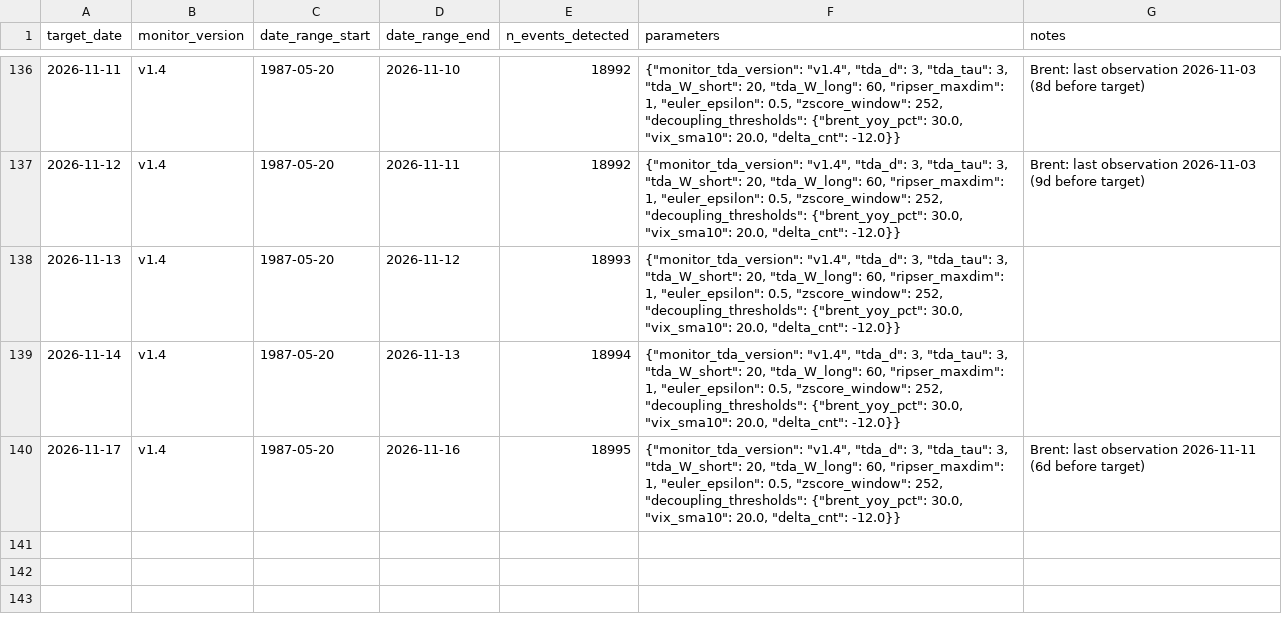
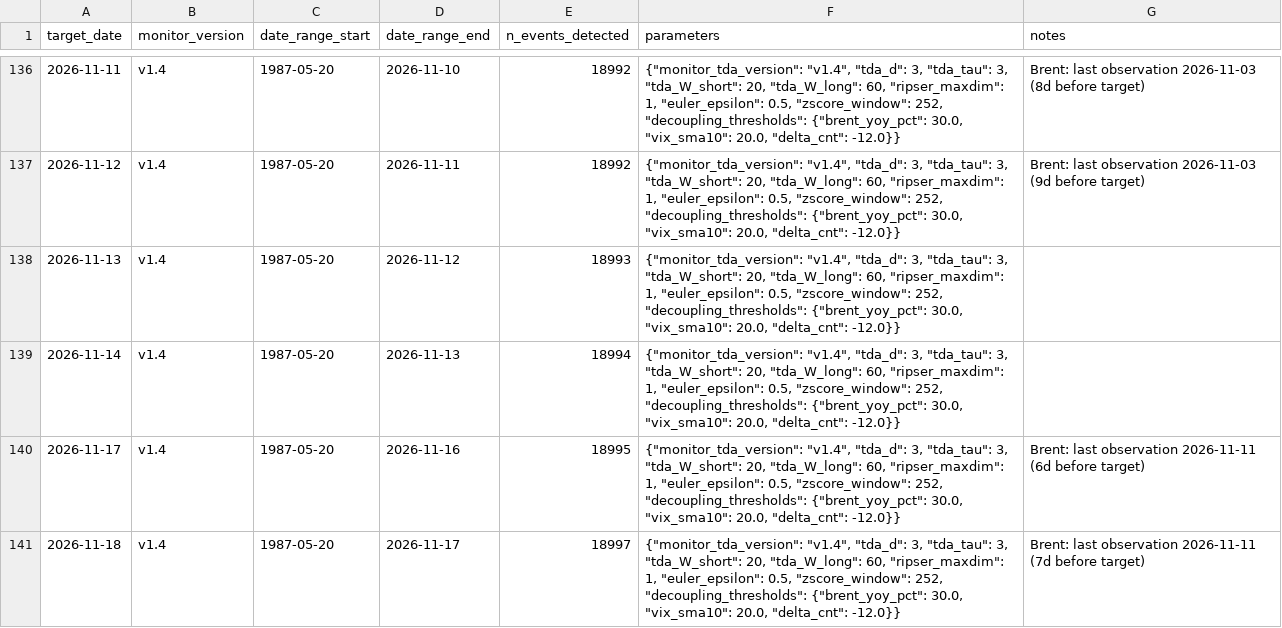
Before and after one commit to keishi-takagi/tda-monitoring, a CSV file: public/run_metadata_public.csv, drawn as a sheet; only a part is shown, gaps mark what is left out.

```diff
--- a/public/run_metadata_public.csv
+++ b/public/run_metadata_public.csv
@@ -140 +140,2 @@ target_date,monitor_version,date_range_start,date_range_end,n_events_detected,pa
 2026-11-17,v1.4,1987-05-20,2026-11-16,18995,"{""monitor_tda_version"": ""v1.4"", ""tda_d"": 3, ""tda_tau"": 3, ""tda_W_short"": 20, ""tda_W_long"": 60, ""ripser_maxdim"": 1, ""euler_epsilon"": 0.5, ""zscore_window"": 252, ""decoupling_thresholds"": {""brent_yoy_pct"": 30.0, ""vix_sma10"": 20.0, ""delta_cnt"": -12.0}}",Brent: last observation 2026-11-11 (6d before target)
+2026-11-18,v1.4,1987-05-20,2026-11-17,18997,"{""monitor_tda_version"": ""v1.4"", ""tda_d"": 3, ""tda_tau"": 3, ""tda_W_short"": 20, ""tda_W_long"": 60, ""ripser_maxdim"": 1, ""euler_epsilon"": 0.5, ""zscore_window"": 252, ""decoupling_thresholds"": {""brent_yoy_pct"": 30.0, ""vix_sma10"": 20.0, ""delta_cnt"": -12.0}}",Brent: last observation 2026-11-11 (7d before target)
```
Also changed, not shown: public/decoupling_status.csv, 2 other files.
